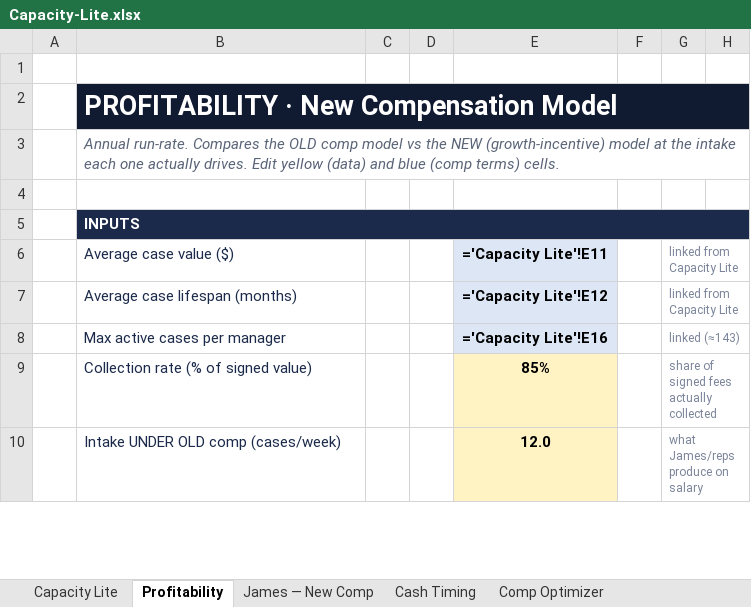
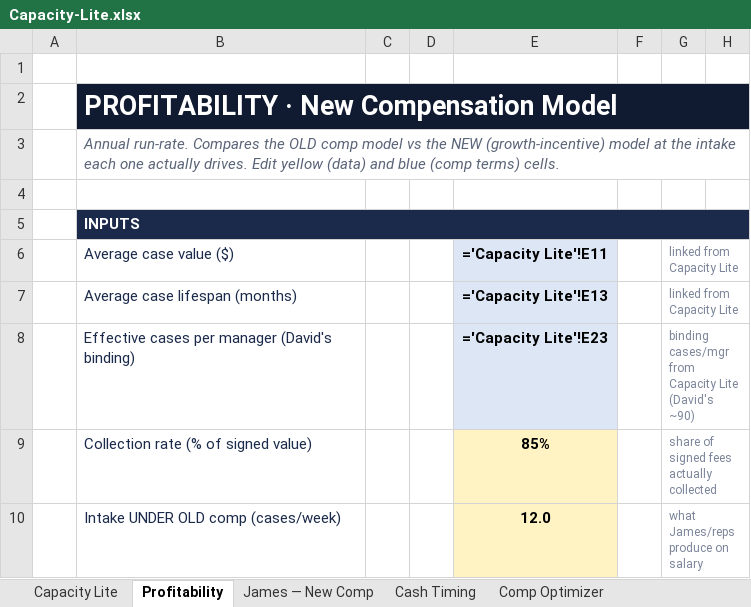
Before and after one commit to Scotland2330/Capacty-Utilization, an Excel workbook: Capacity-Lite.xlsx, sheet Profitability, drawn as a sheet; only a part is shown; values as stored, in another font and other column widths than the file's, no borders; formulas without a stored value are shown as written; conditional formats not drawn; removed rows and columns are numbered as before the commit, all else as after; the diff names each change by its address in the sheet, - before the commit and + after, or states it on an @@ line.

```diff
--- a/Capacity-Lite.xlsx (sheet Profitability)
+++ b/Capacity-Lite.xlsx (sheet Profitability)
-E7: ='Capacity Lite'!E12
+E7: ='Capacity Lite'!E13
-row 8:  | Max active cases per manager |  |  | ='Capacity Lite'!E16 |  | linked (≈143)
+row 8:  | Effective cases per manager (David's binding) |  |  | ='Capacity Lite'!E23 |  | binding cases/mgr from Capacity Lite (David's ~90)
```
Also changed, not shown: sheet Capacity Lite, charts or pictures.
